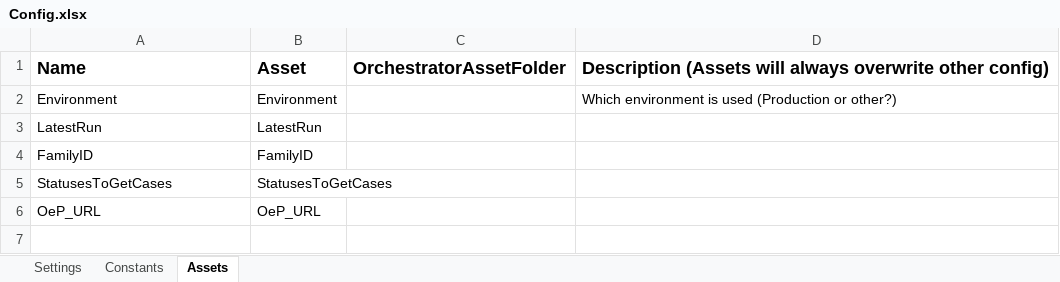
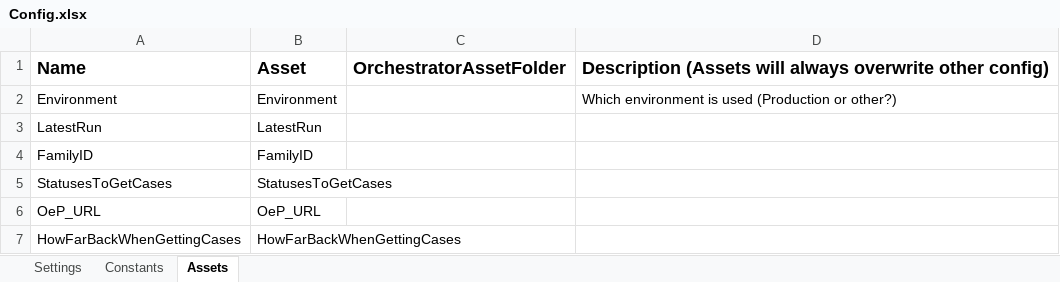
Before and after one commit to Sundsvallskommun/RPA_IAF_Rakel_Hamta_Meddelande_Dispatcher, an Excel workbook: Data/Config.xlsx, sheet Assets, drawn as a sheet; values as stored, in another font and other column widths than the file's, no borders; the diff names each change by its address in the sheet, - before the commit and + after, or states it on an @@ line.

```diff
--- a/Data/Config.xlsx (sheet Assets)
+++ b/Data/Config.xlsx (sheet Assets)
+row 7: HowFarBackWhenGettingCases | HowFarBackWhenGettingCases
```
Also changed, not shown: sheet Settings, 9 other files.
